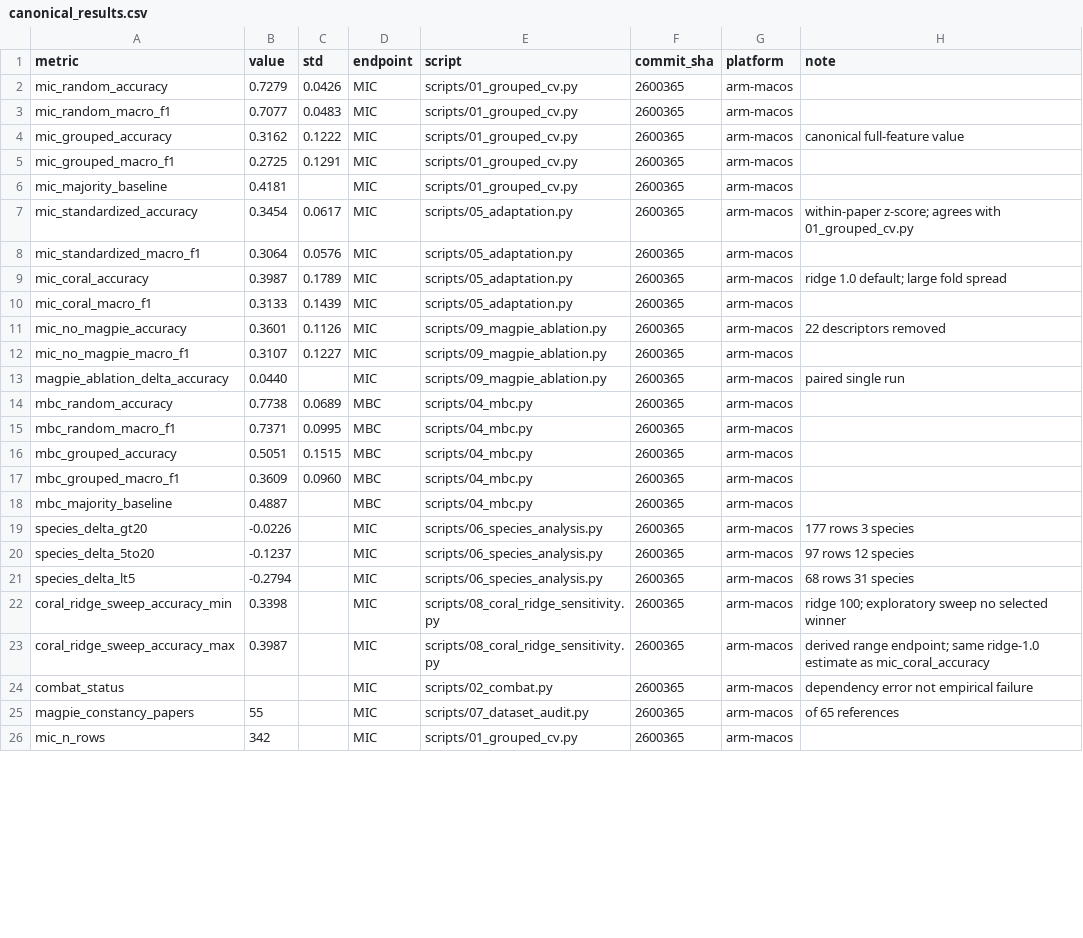
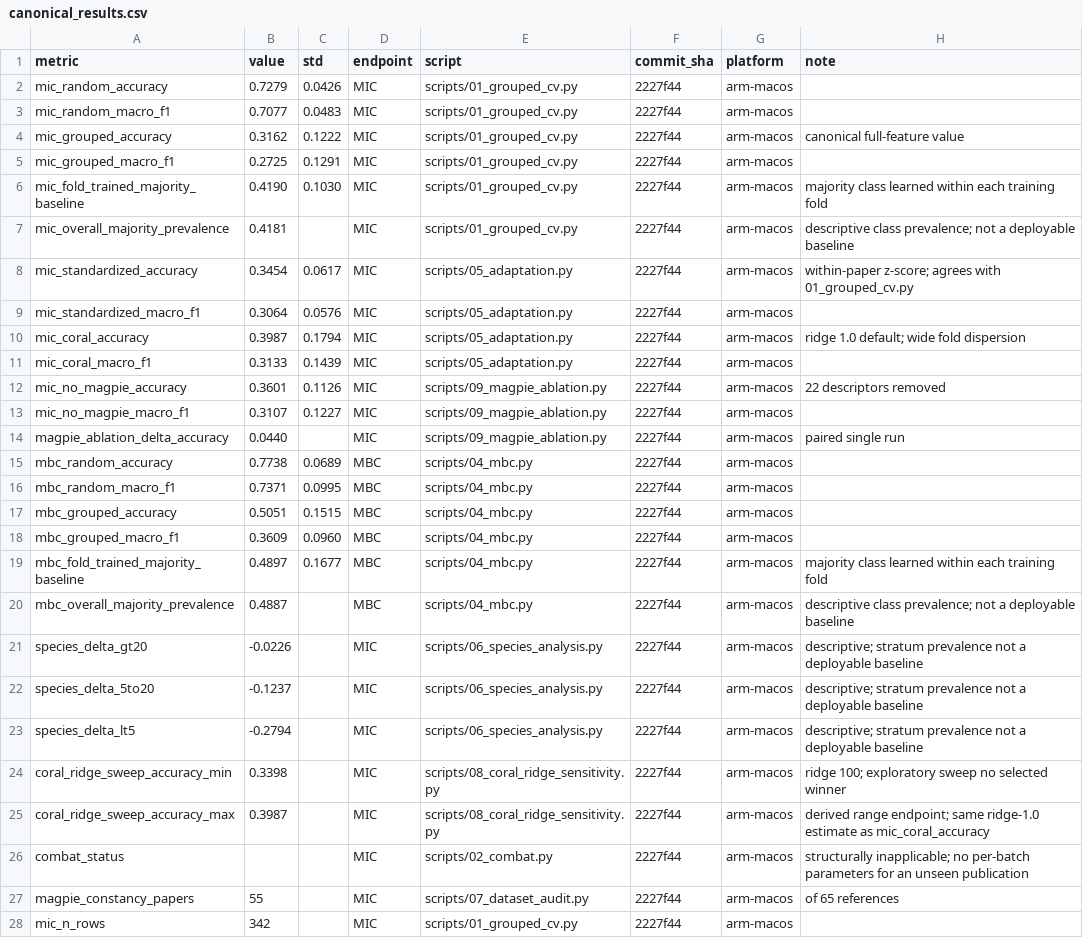
Before and after one commit to huanran-builds/urtc-2026-fouling-transfer, a CSV file: results/canonical_results.csv, drawn as a sheet; only a part is shown; the diff covers the shown part only.

Commit message:
Update canonical table with fold-trained baselines at 2227f44

```diff
--- a/results/canonical_results.csv
+++ b/results/canonical_results.csv
@@ -1,26 +1,28 @@
 metric,value,std,endpoint,script,commit_sha,platform,note
-mic_random_accuracy,0.7279,0.0426,MIC,scripts/01_grouped_cv.py,2600365,arm-macos,
-mic_random_macro_f1,0.7077,0.0483,MIC,scripts/01_grouped_cv.py,2600365,arm-macos,
-mic_grouped_accuracy,0.3162,0.1222,MIC,scripts/01_grouped_cv.py,2600365,arm-macos,canonical full-feature value
-mic_grouped_macro_f1,0.2725,0.1291,MIC,scripts/01_grouped_cv.py,2600365,arm-macos,
-mic_majority_baseline,0.4181,,MIC,scripts/01_grouped_cv.py,2600365,arm-macos,
-mic_standardized_accuracy,0.3454,0.0617,MIC,scripts/05_adaptation.py,2600365,arm-macos,within-paper z-score; agrees with 01_grouped_cv.py
-mic_standardized_macro_f1,0.3064,0.0576,MIC,scripts/05_adaptation.py,2600365,arm-macos,
-mic_coral_accuracy,0.3987,0.1789,MIC,scripts/05_adaptation.py,2600365,arm-macos,ridge 1.0 default; large fold spread
-mic_coral_macro_f1,0.3133,0.1439,MIC,scripts/05_adaptation.py,2600365,arm-macos,
-mic_no_magpie_accuracy,0.3601,0.1126,MIC,scripts/09_magpie_ablation.py,2600365,arm-macos,22 descriptors removed
-mic_no_magpie_macro_f1,0.3107,0.1227,MIC,scripts/09_magpie_ablation.py,2600365,arm-macos,
-magpie_ablation_delta_accuracy,0.0440,,MIC,scripts/09_magpie_ablation.py,2600365,arm-macos,paired single run
-mbc_random_accuracy,0.7738,0.0689,MBC,scripts/04_mbc.py,2600365,arm-macos,
-mbc_random_macro_f1,0.7371,0.0995,MBC,scripts/04_mbc.py,2600365,arm-macos,
-mbc_grouped_accuracy,0.5051,0.1515,MBC,scripts/04_mbc.py,2600365,arm-macos,
-mbc_grouped_macro_f1,0.3609,0.0960,MBC,scripts/04_mbc.py,2600365,arm-macos,
-mbc_majority_baseline,0.4887,,MBC,scripts/04_mbc.py,2600365,arm-macos,
-species_delta_gt20,-0.0226,,MIC,scripts/06_species_analysis.py,2600365,arm-macos,177 rows 3 species
-species_delta_5to20,-0.1237,,MIC,scripts/06_species_analysis.py,2600365,arm-macos,97 rows 12 species
-species_delta_lt5,-0.2794,,MIC,scripts/06_species_analysis.py,2600365,arm-macos,68 rows 31 species
-coral_ridge_sweep_accuracy_min,0.3398,,MIC,scripts/08_coral_ridge_sensitivity.py,2600365,arm-macos,ridge 100; exploratory sweep no selected winner
-coral_ridge_sweep_accuracy_max,0.3987,,MIC,scripts/08_coral_ridge_sensitivity.py,2600365,arm-macos,derived range endpoint; same ridge-1.0 estimate as mic_coral_accuracy
-combat_status,,,MIC,scripts/02_combat.py,2600365,arm-macos,dependency error not empirical failure
-magpie_constancy_papers,55,,MIC,scripts/07_dataset_audit.py,2600365,arm-macos,of 65 references
-mic_n_rows,342,,MIC,scripts/01_grouped_cv.py,2600365,arm-macos,
+mic_random_accuracy,0.7279,0.0426,MIC,scripts/01_grouped_cv.py,2227f44,arm-macos,
+mic_random_macro_f1,0.7077,0.0483,MIC,scripts/01_grouped_cv.py,2227f44,arm-macos,
+mic_grouped_accuracy,0.3162,0.1222,MIC,scripts/01_grouped_cv.py,2227f44,arm-macos,canonical full-feature value
+mic_grouped_macro_f1,0.2725,0.1291,MIC,scripts/01_grouped_cv.py,2227f44,arm-macos,
+mic_fold_trained_majority_baseline,0.4190,0.1030,MIC,scripts/01_grouped_cv.py,2227f44,arm-macos,majority class learned within each training fold
+mic_overall_majority_prevalence,0.4181,,MIC,scripts/01_grouped_cv.py,2227f44,arm-macos,descriptive class prevalence; not a deployable baseline
+mic_standardized_accuracy,0.3454,0.0617,MIC,scripts/05_adaptation.py,2227f44,arm-macos,within-paper z-score; agrees with 01_grouped_cv.py
+mic_standardized_macro_f1,0.3064,0.0576,MIC,scripts/05_adaptation.py,2227f44,arm-macos,
+mic_coral_accuracy,0.3987,0.1794,MIC,scripts/05_adaptation.py,2227f44,arm-macos,ridge 1.0 default; wide fold dispersion
+mic_coral_macro_f1,0.3133,0.1439,MIC,scripts/05_adaptation.py,2227f44,arm-macos,
+mic_no_magpie_accuracy,0.3601,0.1126,MIC,scripts/09_magpie_ablation.py,2227f44,arm-macos,22 descriptors removed
+mic_no_magpie_macro_f1,0.3107,0.1227,MIC,scripts/09_magpie_ablation.py,2227f44,arm-macos,
+magpie_ablation_delta_accuracy,0.0440,,MIC,scripts/09_magpie_ablation.py,2227f44,arm-macos,paired single run
+mbc_random_accuracy,0.7738,0.0689,MBC,scripts/04_mbc.py,2227f44,arm-macos,
+mbc_random_macro_f1,0.7371,0.0995,MBC,scripts/04_mbc.py,2227f44,arm-macos,
+mbc_grouped_accuracy,0.5051,0.1515,MBC,scripts/04_mbc.py,2227f44,arm-macos,
+mbc_grouped_macro_f1,0.3609,0.0960,MBC,scripts/04_mbc.py,2227f44,arm-macos,
+mbc_fold_trained_majority_baseline,0.4897,0.1677,MBC,scripts/04_mbc.py,2227f44,arm-macos,majority class learned within each training fold
+mbc_overall_majority_prevalence,0.4887,,MBC,scripts/04_mbc.py,2227f44,arm-macos,descriptive class prevalence; not a deployable baseline
+species_delta_gt20,-0.0226,,MIC,scripts/06_species_analysis.py,2227f44,arm-macos,descriptive; stratum prevalence not a deployable baseline
+species_delta_5to20,-0.1237,,MIC,scripts/06_species_analysis.py,2227f44,arm-macos,descriptive; stratum prevalence not a deployable baseline
+species_delta_lt5,-0.2794,,MIC,scripts/06_species_analysis.py,2227f44,arm-macos,descriptive; stratum prevalence not a deployable baseline
+coral_ridge_sweep_accuracy_min,0.3398,,MIC,scripts/08_coral_ridge_sensitivity.py,2227f44,arm-macos,ridge 100; exploratory sweep no selected winner
+coral_ridge_sweep_accuracy_max,0.3987,,MIC,scripts/08_coral_ridge_sensitivity.py,2227f44,arm-macos,derived range endpoint; same ridge-1.0 estimate as mic_coral_accuracy
+combat_status,,,MIC,scripts/02_combat.py,2227f44,arm-macos,structurally inapplicable; no per-batch parameters for an unseen publication
+magpie_constancy_papers,55,,MIC,scripts/07_dataset_audit.py,2227f44,arm-macos,of 65 references
+mic_n_rows,342,,MIC,scripts/01_grouped_cv.py,2227f44,arm-macos,
```
Also changed, not shown: 3 edited cells elsewhere in this file.
